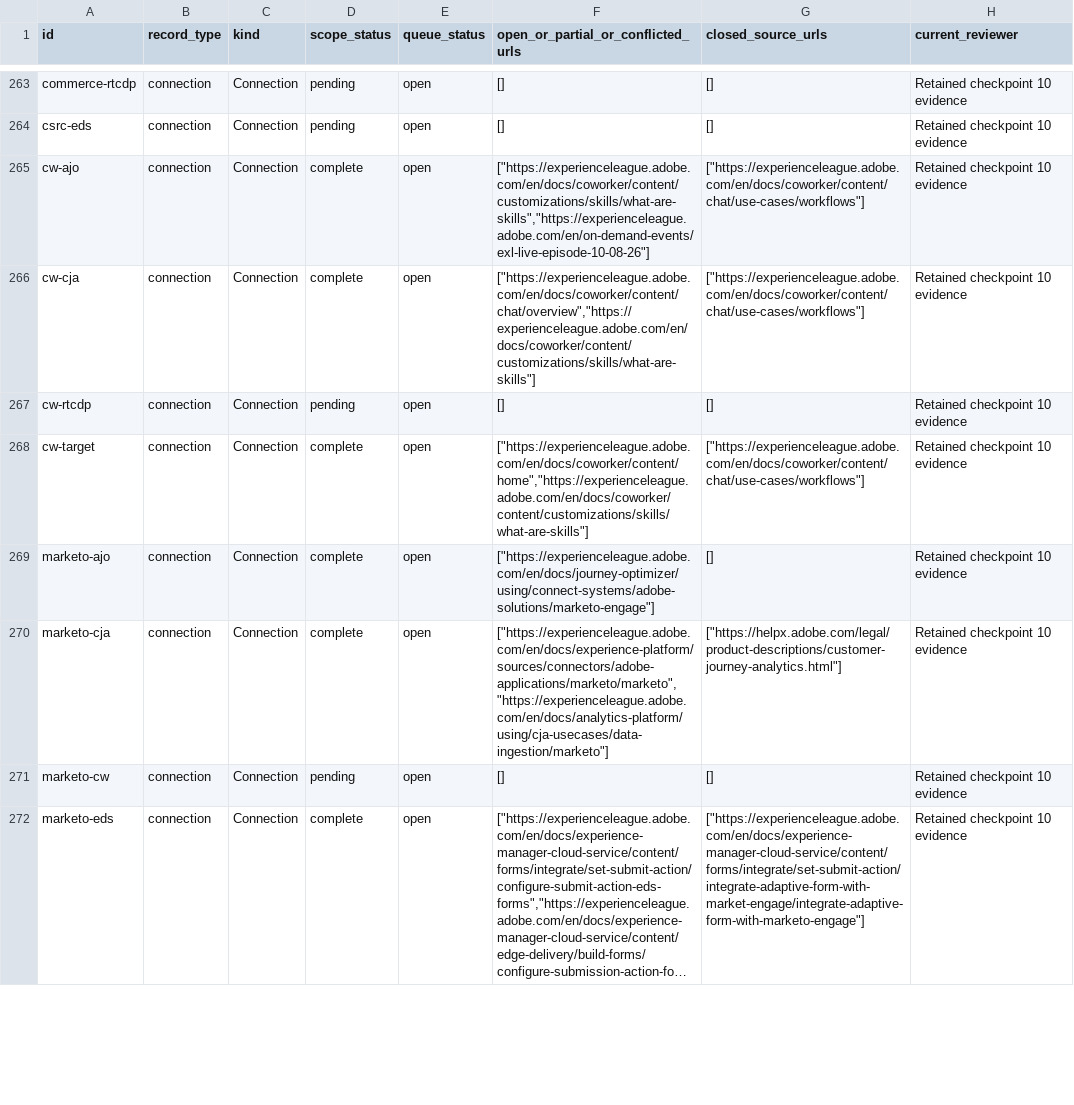
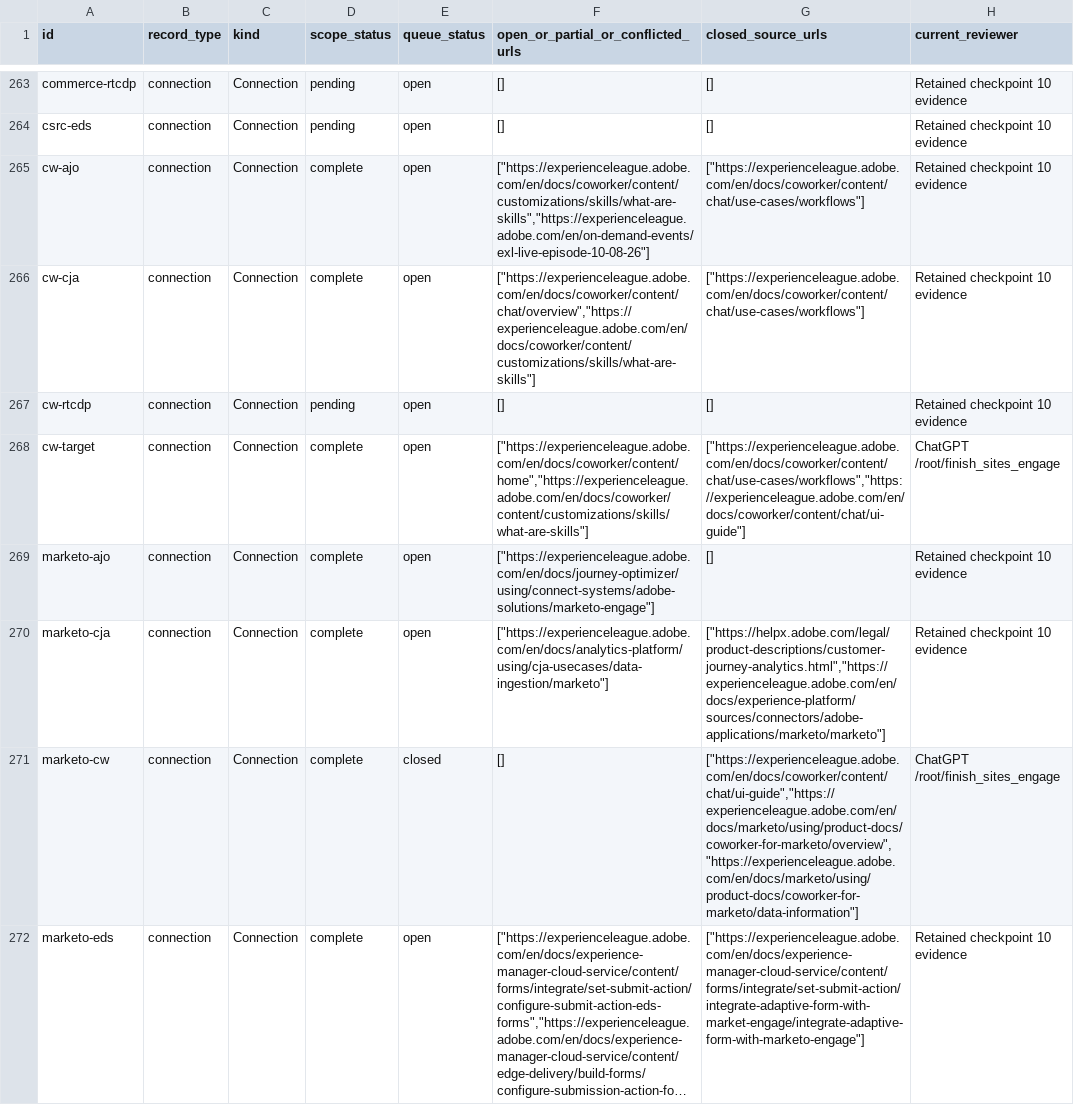
Before and after one commit to higdonfrancis-luna/sow-generator, a CSV file: audit_2026-11-06/independent-review/checkpoint-11/warroom-record-verification-queue-cp11.csv, drawn as a sheet; only a part is shown, gaps mark what is left out; long unchanged cells end in …; the diff covers the shown part only; the diff names each change by its address in the sheet, - before the commit and + after, or states it on an @@ line.

Commit message:
Independent review: complete Concierge and Marketo connection family [skip netlify]

```diff
--- a/audit_2026-11-06/independent-review/checkpoint-11/warroom-record-verification-queue-cp11.csv
+++ b/audit_2026-11-06/independent-review/checkpoint-11/warroom-record-verification-queue-cp11.csv
-G268 (closed_source_urls): ["https://experienceleague.adobe.com/en/docs/coworker/content/chat/use-cases/workflows"]
+G268 (closed_source_urls): ["https://experienceleague.adobe.com/en/docs/coworker/content/chat/use-cases/workflows","https://experienceleague.adobe.com/en/docs/coworker/content/chat/ui-guide"]
-H268 (current_reviewer): Retained checkpoint 10 evidence
+H268 (current_reviewer): ChatGPT /root/finish_sites_engage
-F270: ["https://experienceleague.adobe.com/en/docs/experience-platform/sources/connectors/adobe-applications/marketo/marketo","https://experienceleague.adobe.com/en/docs/analytics-platform/using/cja-usecases/data-ingestion/marketo"]
+F270: ["https://experienceleague.adobe.com/en/docs/analytics-platform/using/cja-usecases/data-ingestion/marketo"]
-G270 (closed_source_urls): ["https://helpx.adobe.com/legal/product-descriptions/customer-journey-analytics.html"]
+G270 (closed_source_urls): ["https://helpx.adobe.com/legal/product-descriptions/customer-journey-analytics.html","https://experienceleague.adobe.com/en/docs/experience-platform/sources/connectors/adobe-applications/marketo/marketo"]
-D271 (scope_status): pending
+D271 (scope_status): complete
-E271 (queue_status): open
+E271 (queue_status): closed
-G271 (closed_source_urls): []
+G271 (closed_source_urls): ["https://experienceleague.adobe.com/en/docs/coworker/content/chat/ui-guide","https://experienceleague.adobe.com/en/docs/marketo/using/product-docs/coworker-for-marketo/overview","https://experienceleague.adobe.com/en/docs/marketo/using/product-docs/coworker-for-marketo/data-information"]
-H271 (current_reviewer): Retained checkpoint 10 evidence
+H271 (current_reviewer): ChatGPT /root/finish_sites_engage
```
Also changed, not shown: 101 edited cells elsewhere in this file, 8 other files.
